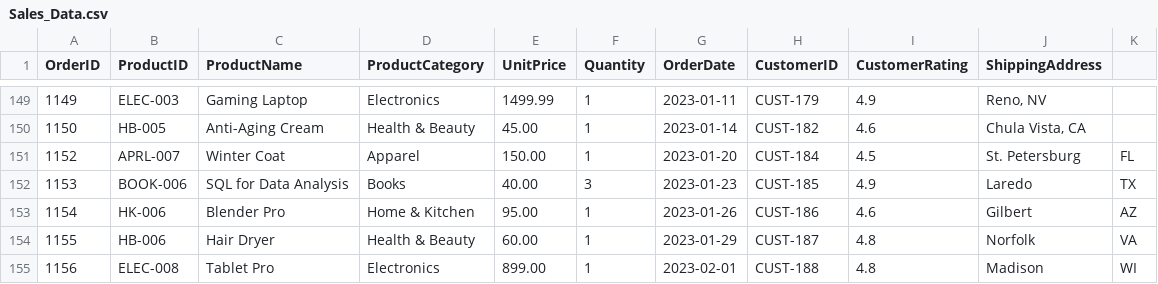
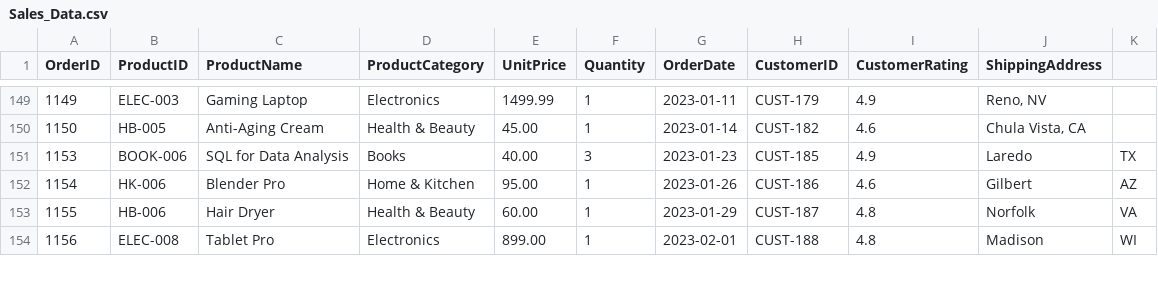
Before and after one commit to Intern-Byte/IB_Datasets, a CSV file: Sales_Data.csv, drawn as a sheet; only a part is shown, gaps mark what is left out; the diff names each change by its address in the sheet, - before the commit and + after, or states it on an @@ line.

Commit message:
Update Sales_Data.csv

```diff
--- a/Sales_Data.csv
+++ b/Sales_Data.csv
-row 151: 1152 | APRL-007 | Winter Coat | Apparel | 150.00 | 1 | 2023-01-20 | CUST-184 | 4.5 | St. Petersburg | FL
```
